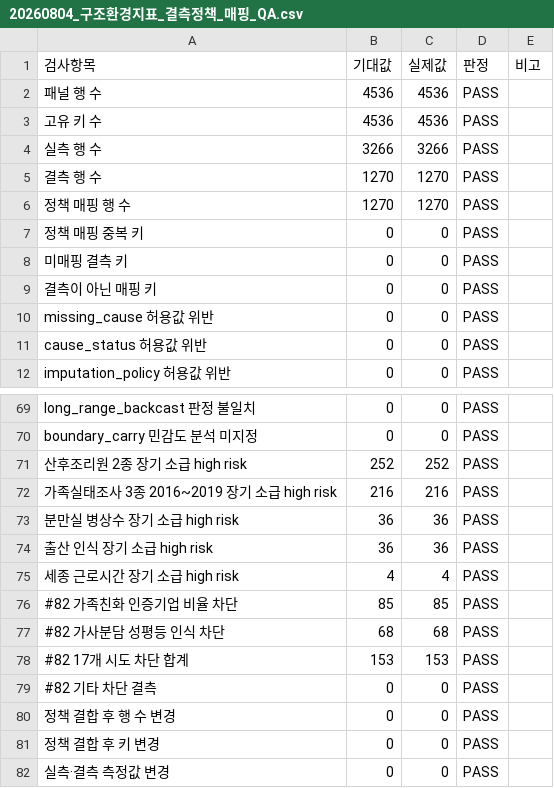
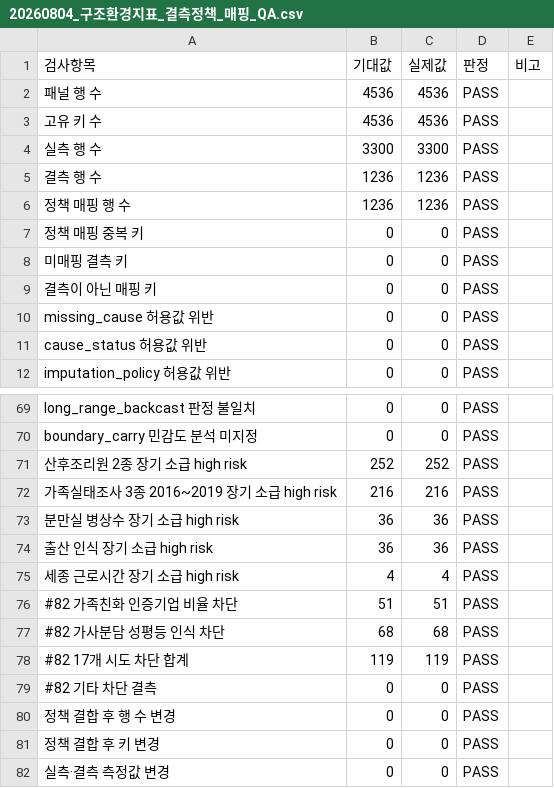
Before and after one commit to JungYeoni/yumocha, a CSV file: reports/20260804_구조환경지표_결측정책_매핑_QA.csv, drawn as a sheet; only a part is shown, gaps mark what is left out; the diff covers the shown part only.

```diff
--- a/reports/20260804_구조환경지표_결측정책_매핑_QA.csv
+++ b/reports/20260804_구조환경지표_결측정책_매핑_QA.csv
@@ -3,5 +3,5 @@
 고유 키 수,4536,4536,PASS,
-실측 행 수,3266,3266,PASS,
-결측 행 수,1270,1270,PASS,
-정책 매핑 행 수,1270,1270,PASS,
+실측 행 수,3300,3300,PASS,
+결측 행 수,1236,1236,PASS,
+정책 매핑 행 수,1236,1236,PASS,
 정책 매핑 중복 키,0,0,PASS,
@@ -75,5 +75,5 @@ boundary_carry 민감도 분석 미지정,0,0,PASS,
 세종 근로시간 장기 소급 high risk,4,4,PASS,
-#82 가족친화 인증기업 비율 차단,85,85,PASS,
+#82 가족친화 인증기업 비율 차단,51,51,PASS,
 #82 가사분담 성평등 인식 차단,68,68,PASS,
-#82 17개 시도 차단 합계,153,153,PASS,
+#82 17개 시도 차단 합계,119,119,PASS,
 #82 기타 차단 결측,0,0,PASS,
```
Also changed, not shown: 16 edited cells elsewhere in this file, reports/20260804_가족친화_2020_2021_직접복원_QA.csv, reports/20260804_가족친화_공식원본_메타데이터.csv, 19 other files.
